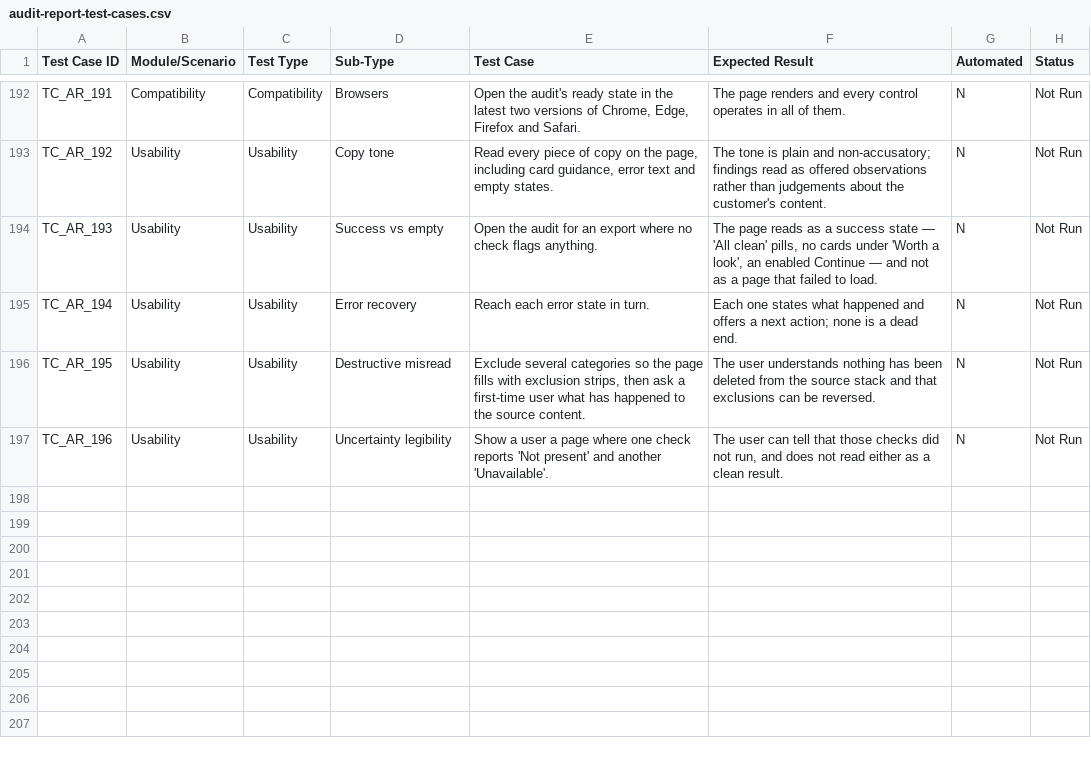
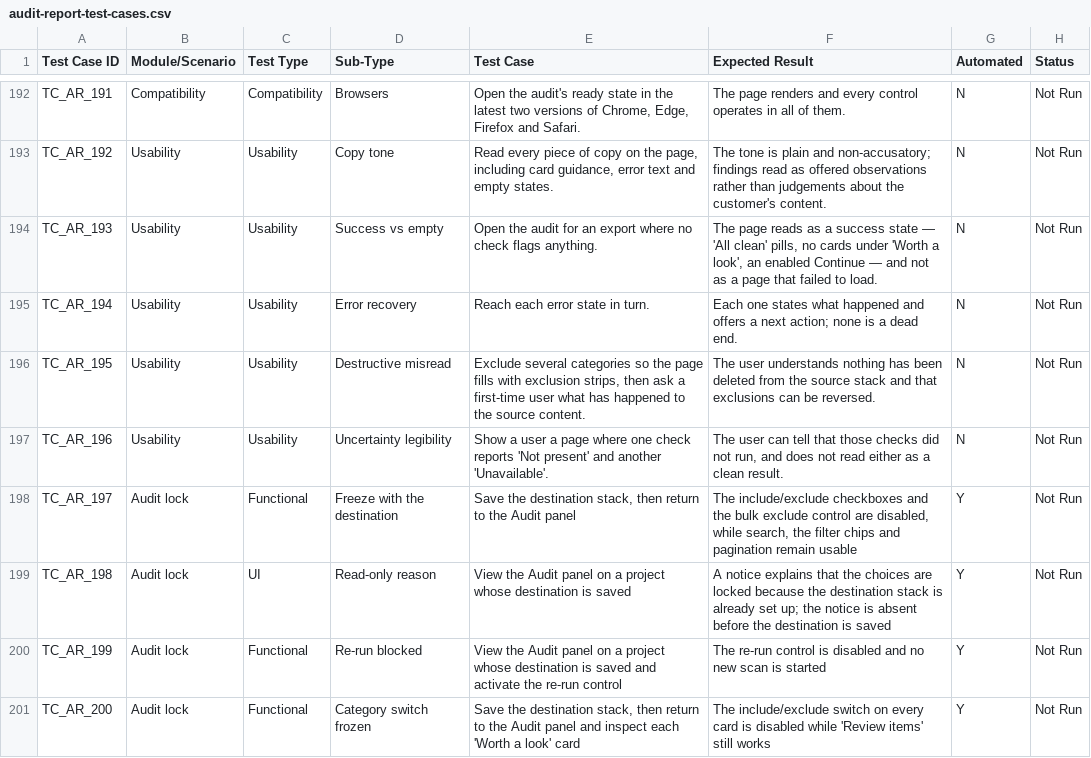
Before and after one commit to contentstack/migration-v2, a CSV file: docs/features/cs-audit-report/audit-report-test-cases.csv, drawn as a sheet; only a part is shown, gaps mark what is left out.

```diff
--- a/docs/features/cs-audit-report/audit-report-test-cases.csv
+++ b/docs/features/cs-audit-report/audit-report-test-cases.csv
@@ -197 +197,5 @@ TC_AR_195,Usability,Usability,Destructive misread,"Exclude several categories so
 TC_AR_196,Usability,Usability,Uncertainty legibility,Show a user a page where one check reports 'Not present' and another 'Unavailable'.,"The user can tell that those checks did not run, and does not read either as a clean result.",N,Not Run
+TC_AR_197,Audit lock,Functional,Freeze with the destination,"Save the destination stack, then return to the Audit panel","The include/exclude checkboxes and the bulk exclude control are disabled, while search, the filter chips and pagination remain usable",Y,Not Run
+TC_AR_198,Audit lock,UI,Read-only reason,View the Audit panel on a project whose destination is saved,A notice explains that the choices are locked because the destination stack is already set up; the notice is absent before the destination is saved,Y,Not Run
+TC_AR_199,Audit lock,Functional,Re-run blocked,View the Audit panel on a project whose destination is saved and activate the re-run control,The re-run control is disabled and no new scan is started,Y,Not Run
+TC_AR_200,Audit lock,Functional,Category switch frozen,"Save the destination stack, then return to the Audit panel and inspect each 'Worth a look' card",The include/exclude switch on every card is disabled while 'Review items' still works,Y,Not Run
```
Also changed, not shown: docs/features/cs-destination-selection/cs-destination-selection-test-cases.csv, 17 other files.
